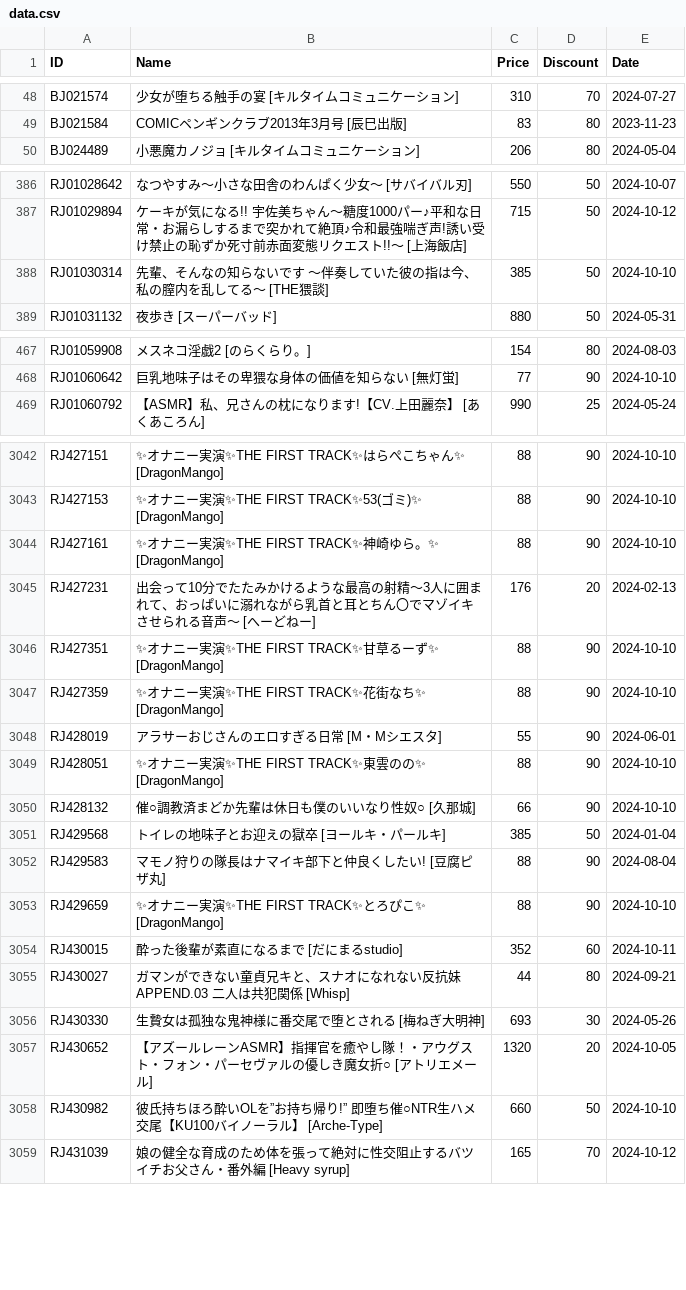
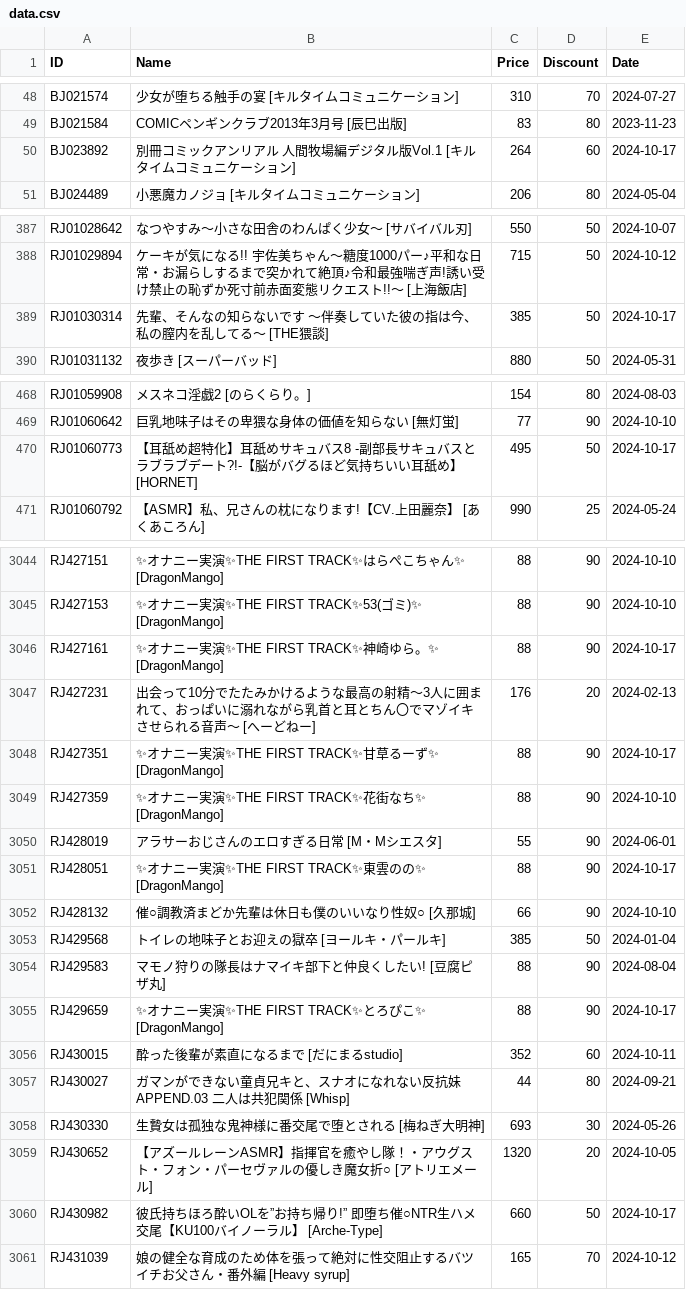
Before and after one commit to imba-tjd/DLWatcher, a CSV file: data.csv, drawn as a sheet; only a part is shown, gaps mark what is left out; the diff covers the shown part only.

```diff
--- a/data.csv
+++ b/data.csv
@@ -49,2 +49,3 @@ BJ021574,少女が堕ちる触手の宴 [キルタイムコミュニケーショ
 BJ021584,COMICペンギンクラブ2013年3月号 [辰巳出版],83,80,2023-11-23
+BJ023892,別冊コミックアンリアル 人間牧場編デジタル版Vol.1 [キルタイムコミュニケーション],264,60,2024-10-17
 BJ024489,小悪魔カノジョ [キルタイムコミュニケーション],206,80,2024-05-04
@@ -387,3 +388,3 @@ RJ01028642,なつやすみ〜小さな田舎のわんぱく少女〜 [サバイ
 RJ01029894,ケーキが気になる!! 宇佐美ちゃん〜糖度1000パー♪平和な日常・お漏らしするまで突かれて絶頂♪令和最強喘ぎ声!誘い受け禁止の恥ずか死寸前赤面変態リクエスト!!〜 [上海飯店],715,50,2024-10-12
-RJ01030314,先輩、そんなの知らないです 〜伴奏していた彼の指は今、私の膣内を乱してる〜 [THE猥談],385,50,2024-10-10
+RJ01030314,先輩、そんなの知らないです 〜伴奏していた彼の指は今、私の膣内を乱してる〜 [THE猥談],385,50,2024-10-17
 RJ01031132,夜歩き [スーパーバッド],880,50,2024-05-31
@@ -468,2 +469,3 @@ RJ01059908,メスネコ淫戯2 [のらくらり。],154,80,2024-08-03
 RJ01060642,巨乳地味子はその卑猥な身体の価値を知らない [無灯蛍],77,90,2024-10-10
+RJ01060773,【耳舐め超特化】耳舐めサキュバス8 -副部長サキュバスとラブラブデート?!-【脳がバグるほど気持ちいい耳舐め】 [HORNET],495,50,2024-10-17
 RJ01060792,【ASMR】私、兄さんの枕になります!【CV.上田麗奈】 [あくあころん],990,25,2024-05-24
@@ -3043,8 +3045,8 @@ RJ427151,✨オナニー実演✨THE FIRST TRACK✨はらぺこちゃん✨ [Dra
 RJ427153,✨オナニー実演✨THE FIRST TRACK✨53(ゴミ)✨ [DragonMango],88,90,2024-10-10
-RJ427161,✨オナニー実演✨THE FIRST TRACK✨神崎ゆら。✨ [DragonMango],88,90,2024-10-10
+RJ427161,✨オナニー実演✨THE FIRST TRACK✨神崎ゆら。✨ [DragonMango],88,90,2024-10-17
 RJ427231,出会って10分でたたみかけるような最高の射精～3人に囲まれて、おっぱいに溺れながら乳首と耳とちん〇でマゾイキさせられる音声～ [へーどねー],176,20,2024-02-13
-RJ427351,✨オナニー実演✨THE FIRST TRACK✨甘草るーず✨ [DragonMango],88,90,2024-10-10
+RJ427351,✨オナニー実演✨THE FIRST TRACK✨甘草るーず✨ [DragonMango],88,90,2024-10-17
 RJ427359,✨オナニー実演✨THE FIRST TRACK✨花街なち✨ [DragonMango],88,90,2024-10-10
 RJ428019,アラサーおじさんのエロすぎる日常 [M・Mシエスタ],55,90,2024-06-01
-RJ428051,✨オナニー実演✨THE FIRST TRACK✨東雲のの✨ [DragonMango],88,90,2024-10-10
+RJ428051,✨オナニー実演✨THE FIRST TRACK✨東雲のの✨ [DragonMango],88,90,2024-10-17
 RJ428132,催○調教済まどか先輩は休日も僕のいいなり性奴○ [久那城],66,90,2024-10-10
@@ -3052,3 +3054,3 @@ RJ429568,トイレの地味子とお迎えの獄卒 [ヨールキ・パールキ
 RJ429583,マモノ狩りの隊長はナマイキ部下と仲良くしたい! [豆腐ピザ丸],88,90,2024-08-04
-RJ429659,✨オナニー実演✨THE FIRST TRACK✨とろぴこ✨ [DragonMango],88,90,2024-10-10
+RJ429659,✨オナニー実演✨THE FIRST TRACK✨とろぴこ✨ [DragonMango],88,90,2024-10-17
 RJ430015,酔った後輩が素直になるまで [だにまるstudio],352,60,2024-10-11
@@ -3057,3 +3059,3 @@ RJ430330,生贄女は孤独な鬼神様に番交尾で堕とされる [梅ねぎ
 RJ430652,【アズールレーンASMR】指揮官を癒やし隊！・アウグスト・フォン・パーセヴァルの優しき魔女折○ [アトリエメール],1320,20,2024-10-05
-RJ430982,彼氏持ちほろ酔いOLを”お持ち帰り!” 即堕ち催○NTR生ハメ交尾【KU100バイノーラル】 [Arche-Type],660,50,2024-10-10
+RJ430982,彼氏持ちほろ酔いOLを”お持ち帰り!” 即堕ち催○NTR生ハメ交尾【KU100バイノーラル】 [Arche-Type],660,50,2024-10-17
 RJ431039,娘の健全な育成のため体を張って絶対に性交阻止するバツイチお父さん・番外編 [Heavy syrup],165,70,2024-10-12
```
Also changed, not shown: 94 edited cells elsewhere in this file, 1 other file.
